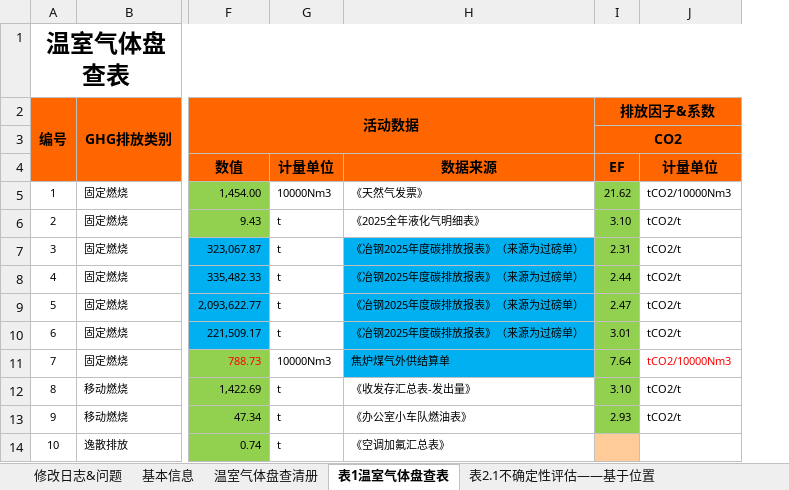
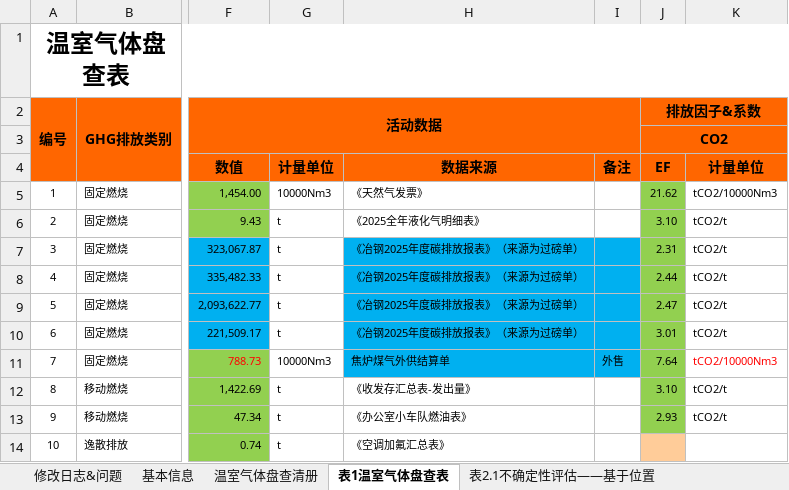
Before and after one commit to qiuyang0531-design/my_report_generator, an Excel workbook: DY-GHG-2026-01 大冶特殊钢-温室气体盘查清册-Update 20260317Protocol-tr-0408.xlsx, sheet 表1温室气体盘查表, drawn as a sheet; only a part is shown, gaps mark what is left out; values as stored, in another font and other column widths than the file's, no borders; charts and pictures not drawn; the diff names each change by its address in the sheet, - before the commit and + after, or states it on an @@ line.

```diff
--- a/DY-GHG-2026-01 大冶特殊钢-温室气体盘查清册-Update 20260317Protocol-tr-0408.xlsx (sheet 表1温室气体盘查表)
+++ b/DY-GHG-2026-01 大冶特殊钢-温室气体盘查清册-Update 20260317Protocol-tr-0408.xlsx (sheet 表1温室气体盘查表)
+column I, rows 4-11: 备注 |  |  |  |  |  |  | 外售
```
Also changed, not shown: formulas that keep their value, charts or pictures, 7 other files.
